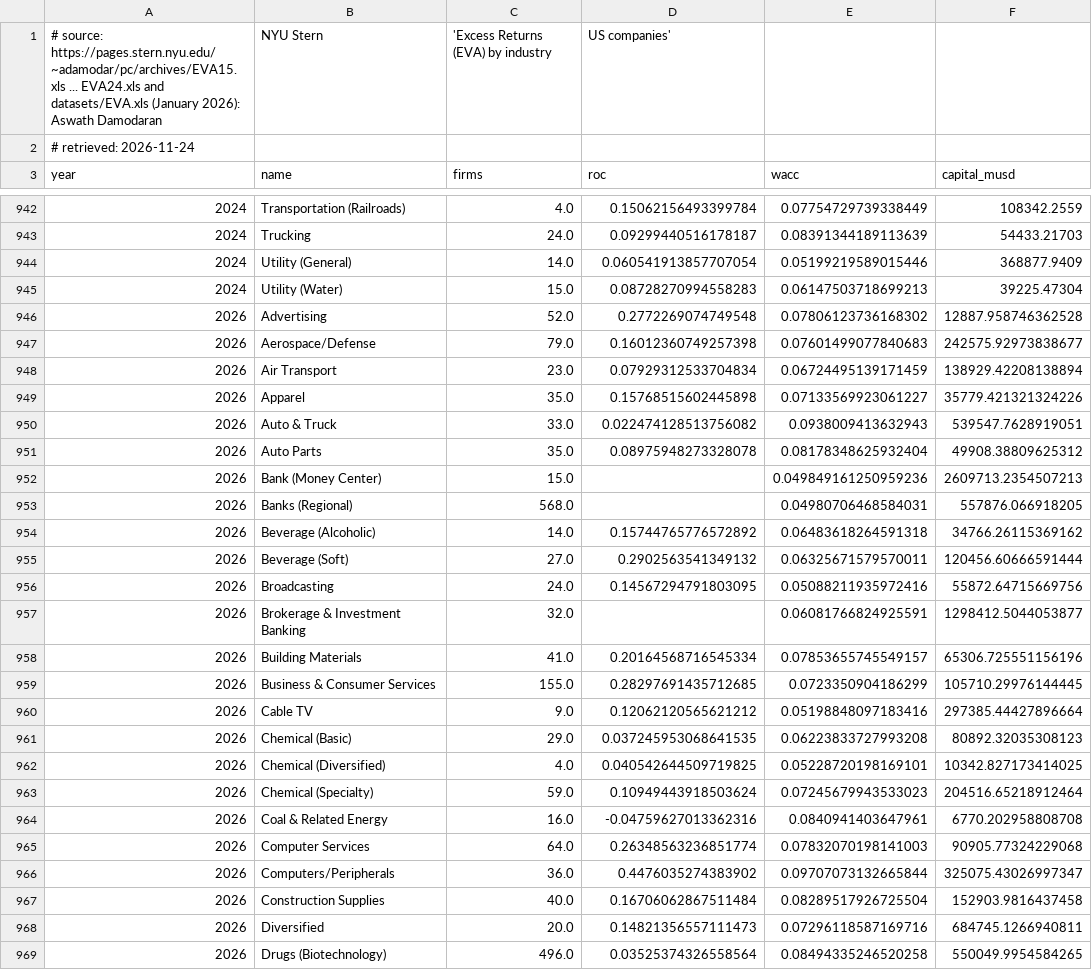
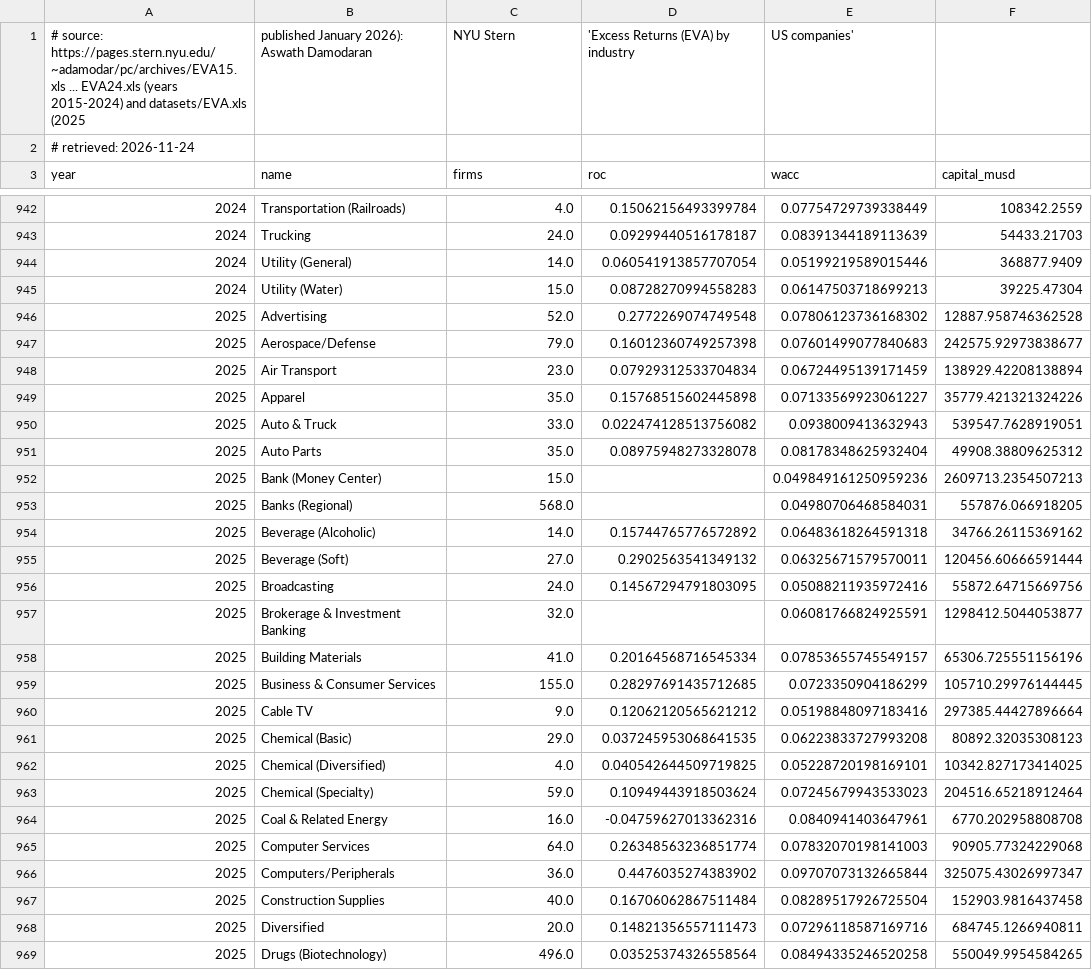
Before and after one commit to Sir-Teo/explainer-videos, a CSV file: explainer/industry/data/damodaran_roc.csv, drawn as a sheet; only a part is shown, gaps mark what is left out; the diff covers the shown part only.

```diff
--- a/explainer/industry/data/damodaran_roc.csv
+++ b/explainer/industry/data/damodaran_roc.csv
@@ -1,2 +1,2 @@
-# source: https://pages.stern.nyu.edu/~adamodar/pc/archives/EVA15.xls ... EVA24.xls and datasets/EVA.xls (January 2026): Aswath Damodaran, NYU Stern, 'Excess Returns (EVA) by industry, US companies'
+# source: https://pages.stern.nyu.edu/~adamodar/pc/archives/EVA15.xls ... EVA24.xls (years 2015-2024) and datasets/EVA.xls (2025, published January 2026): Aswath Damodaran, NYU Stern, 'Excess Returns (EVA) by industry, US companies'
 # retrieved: 2026-11-24
@@ -945,25 +945,25 @@ year,name,firms,roc,wacc,capital_musd
 2024,Utility (Water),15.0,0.08728270994558283,0.06147503718699213,39225.47304
-2026,Advertising,52.0,0.2772269074749548,0.07806123736168302,12887.958746362528
-2026,Aerospace/Defense,79.0,0.16012360749257398,0.07601499077840683,242575.92973838677
-2026,Air Transport,23.0,0.07929312533704834,0.06724495139171459,138929.42208138894
-2026,Apparel,35.0,0.15768515602445898,0.07133569923061227,35779.421321324226
-2026,Auto & Truck,33.0,0.022474128513756082,0.0938009413632943,539547.7628919051
-2026,Auto Parts,35.0,0.08975948273328078,0.08178348625932404,49908.38809625312
-2026,Bank (Money Center),15.0,,0.049849161250959236,2609713.2354507213
-2026,Banks (Regional),568.0,,0.04980706468584031,557876.066918205
-2026,Beverage (Alcoholic),14.0,0.15744765776572892,0.06483618264591318,34766.26115369162
-2026,Beverage (Soft),27.0,0.2902563541349132,0.06325671579570011,120456.60666591444
-2026,Broadcasting,24.0,0.14567294791803095,0.05088211935972416,55872.64715669756
-2026,Brokerage & Investment Banking,32.0,,0.06081766824925591,1298412.5044053877
-2026,Building Materials,41.0,0.20164568716545334,0.07853655745549157,65306.725551156196
-2026,Business & Consumer Services,155.0,0.28297691435712685,0.0723350904186299,105710.29976144445
-2026,Cable TV,9.0,0.12062120565621212,0.05198848097183416,297385.44427896664
-2026,Chemical (Basic),29.0,0.037245953068641535,0.06223833727993208,80892.32035308123
-2026,Chemical (Diversified),4.0,0.040542644509719825,0.05228720198169101,10342.827173414025
-2026,Chemical (Specialty),59.0,0.10949443918503624,0.07245679943533023,204516.65218912464
-2026,Coal & Related Energy,16.0,-0.04759627013362316,0.0840941403647961,6770.202958808708
-2026,Computer Services,64.0,0.26348563236851774,0.07832070198141003,90905.77324229068
-2026,Computers/Peripherals,36.0,0.4476035274383902,0.09707073132665844,325075.43026997347
-2026,Construction Supplies,40.0,0.16706062867511484,0.08289517926725504,152903.9816437458
-2026,Diversified,20.0,0.14821356557111473,0.07296118587169716,684745.1266940811
-2026,Drugs (Biotechnology),496.0,0.03525374326558564,0.08494335246520258,550049.9954584265
+2025,Advertising,52.0,0.2772269074749548,0.07806123736168302,12887.958746362528
+2025,Aerospace/Defense,79.0,0.16012360749257398,0.07601499077840683,242575.92973838677
+2025,Air Transport,23.0,0.07929312533704834,0.06724495139171459,138929.42208138894
+2025,Apparel,35.0,0.15768515602445898,0.07133569923061227,35779.421321324226
+2025,Auto & Truck,33.0,0.022474128513756082,0.0938009413632943,539547.7628919051
+2025,Auto Parts,35.0,0.08975948273328078,0.08178348625932404,49908.38809625312
+2025,Bank (Money Center),15.0,,0.049849161250959236,2609713.2354507213
+2025,Banks (Regional),568.0,,0.04980706468584031,557876.066918205
+2025,Beverage (Alcoholic),14.0,0.15744765776572892,0.06483618264591318,34766.26115369162
+2025,Beverage (Soft),27.0,0.2902563541349132,0.06325671579570011,120456.60666591444
+2025,Broadcasting,24.0,0.14567294791803095,0.05088211935972416,55872.64715669756
+2025,Brokerage & Investment Banking,32.0,,0.06081766824925591,1298412.5044053877
+2025,Building Materials,41.0,0.20164568716545334,0.07853655745549157,65306.725551156196
+2025,Business & Consumer Services,155.0,0.28297691435712685,0.0723350904186299,105710.29976144445
+2025,Cable TV,9.0,0.12062120565621212,0.05198848097183416,297385.44427896664
+2025,Chemical (Basic),29.0,0.037245953068641535,0.06223833727993208,80892.32035308123
+2025,Chemical (Diversified),4.0,0.040542644509719825,0.05228720198169101,10342.827173414025
+2025,Chemical (Specialty),59.0,0.10949443918503624,0.07245679943533023,204516.65218912464
+2025,Coal & Related Energy,16.0,-0.04759627013362316,0.0840941403647961,6770.202958808708
+2025,Computer Services,64.0,0.26348563236851774,0.07832070198141003,90905.77324229068
+2025,Computers/Peripherals,36.0,0.4476035274383902,0.09707073132665844,325075.43026997347
+2025,Construction Supplies,40.0,0.16706062867511484,0.08289517926725504,152903.9816437458
+2025,Diversified,20.0,0.14821356557111473,0.07296118587169716,684745.1266940811
+2025,Drugs (Biotechnology),496.0,0.03525374326558564,0.08494335246520258,550049.9954584265
```
Also changed, not shown: 70 edited cells elsewhere in this file, 8 other files.
